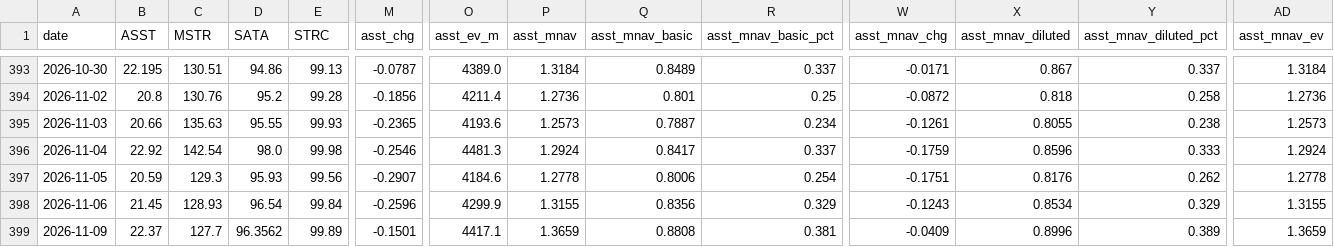
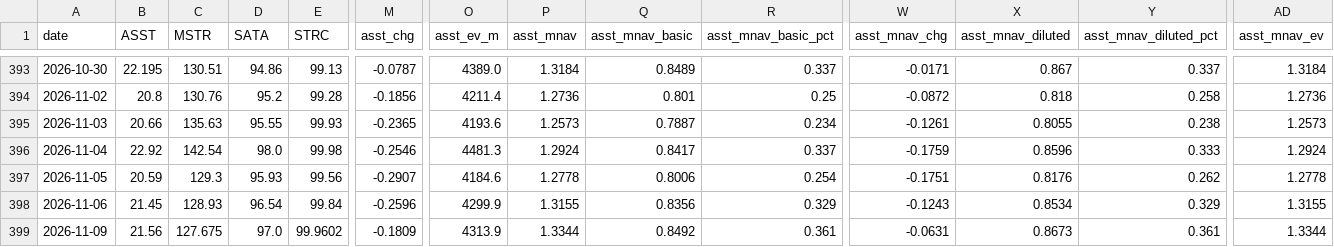
Before and after one commit to bobbyfarrell20/btc-treasury-dashboard, a CSV file: data/rows.csv, drawn as a sheet; only a part is shown, gaps mark what is left out; the diff covers the shown part only; the diff names each change by its address in the sheet, - before the commit and + after, or states it on an @@ line.

```diff
--- a/data/rows.csv
+++ b/data/rows.csv
-B399 (ASST): 22.37
+B399 (ASST): 21.56
-C399 (MSTR): 127.7
+C399 (MSTR): 127.675
-D399 (SATA): 96.3562
+D399 (SATA): 97.0
-E399 (STRC): 99.89
+E399 (STRC): 99.9602
-M399 (asst_chg): -0.1501
+M399 (asst_chg): -0.1809
-O399 (asst_ev_m): 4417.1
+O399 (asst_ev_m): 4313.9
-P399 (asst_mnav): 1.3659
+P399 (asst_mnav): 1.3344
-Q399 (asst_mnav_basic): 0.8808
+Q399 (asst_mnav_basic): 0.8492
-R399 (asst_mnav_basic_pct): 0.381
+R399 (asst_mnav_basic_pct): 0.361
-W399 (asst_mnav_chg): -0.0409
+W399 (asst_mnav_chg): -0.0631
-X399 (asst_mnav_diluted): 0.8996
+X399 (asst_mnav_diluted): 0.8673
-Y399 (asst_mnav_diluted_pct): 0.389
+Y399 (asst_mnav_diluted_pct): 0.361
-AD399 (asst_mnav_ev): 1.3659
+AD399 (asst_mnav_ev): 1.3344
```
Also changed, not shown: 59 edited cells elsewhere in this file, 6 other files.
